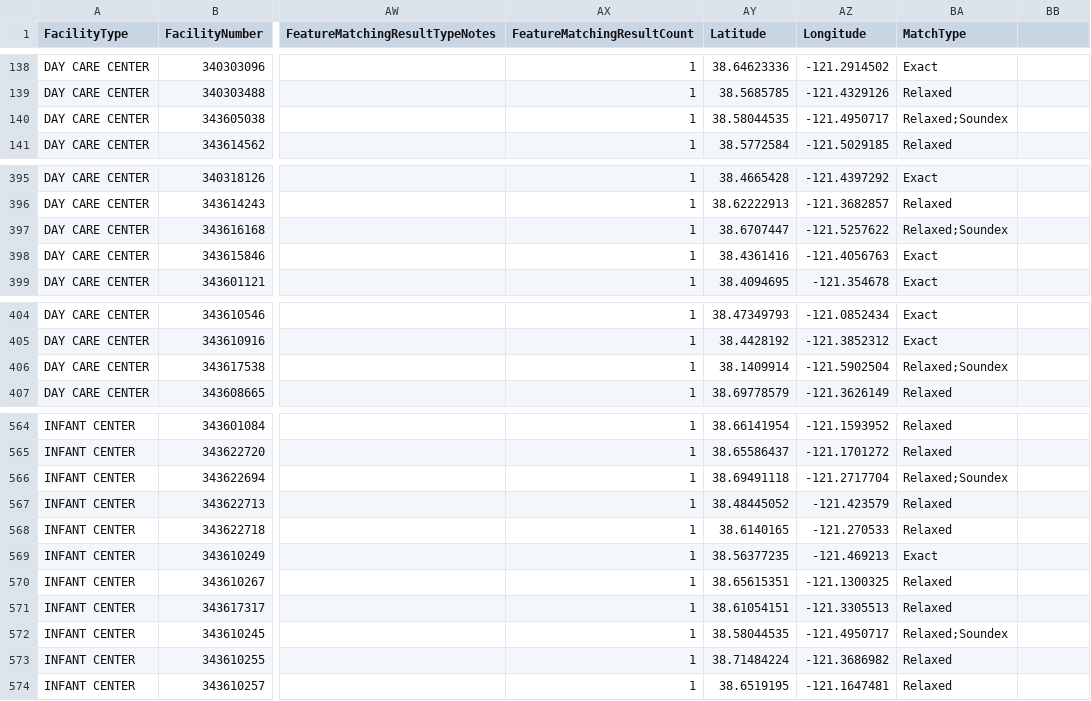
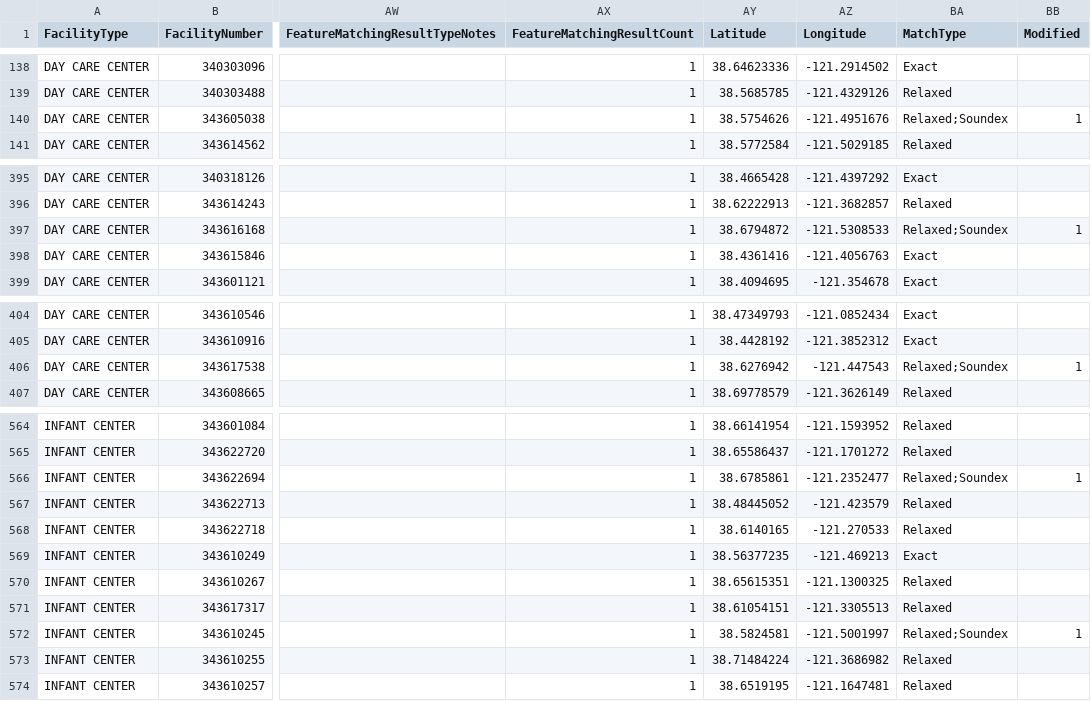
Before and after one commit to weverka/sacramento-daycare-map, a CSV file: SacramentoChildCareCenters_geocoded.csv, drawn as a sheet; only a part is shown, gaps mark what is left out; the diff covers the shown part only; the diff names each change by its address in the sheet, - before the commit and + after, or states it on an @@ line.

```diff
--- a/SacramentoChildCareCenters_geocoded.csv
+++ b/SacramentoChildCareCenters_geocoded.csv
-BB1: (empty)
+BB1: Modified
-AY140 (Latitude): 38.58044535
+AY140 (Latitude): 38.5754626
-AZ140 (Longitude): -121.4950717
+AZ140 (Longitude): -121.4951676
-BB140 (Modified): (empty)
+BB140 (Modified): 1
-AY397 (Latitude): 38.6707447
+AY397 (Latitude): 38.6794872
-AZ397 (Longitude): -121.5257622
+AZ397 (Longitude): -121.5308533
-BB397 (Modified): (empty)
+BB397 (Modified): 1
-AY406 (Latitude): 38.1409914
+AY406 (Latitude): 38.6276942
-AZ406 (Longitude): -121.5902504
+AZ406 (Longitude): -121.447543
-BB406 (Modified): (empty)
+BB406 (Modified): 1
-AY566 (Latitude): 38.69491118
+AY566 (Latitude): 38.6785861
-AZ566 (Longitude): -121.2717704
+AZ566 (Longitude): -121.2352477
-BB566 (Modified): (empty)
+BB566 (Modified): 1
-AY572 (Latitude): 38.58044535
+AY572 (Latitude): 38.5824581
-AZ572 (Longitude): -121.4950717
+AZ572 (Longitude): -121.5001997
-BB572 (Modified): (empty)
+BB572 (Modified): 1
```
Also changed, not shown: 39 edited cells elsewhere in this file, 3 other files.
